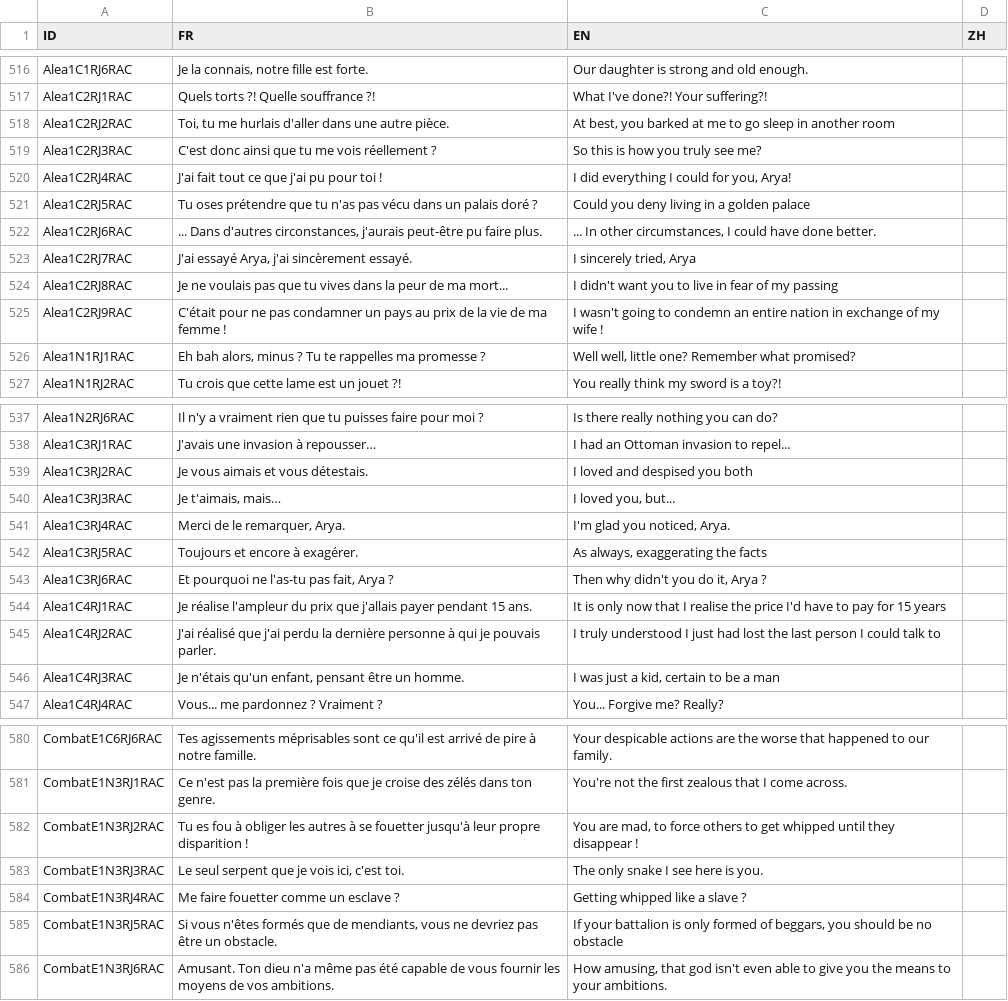
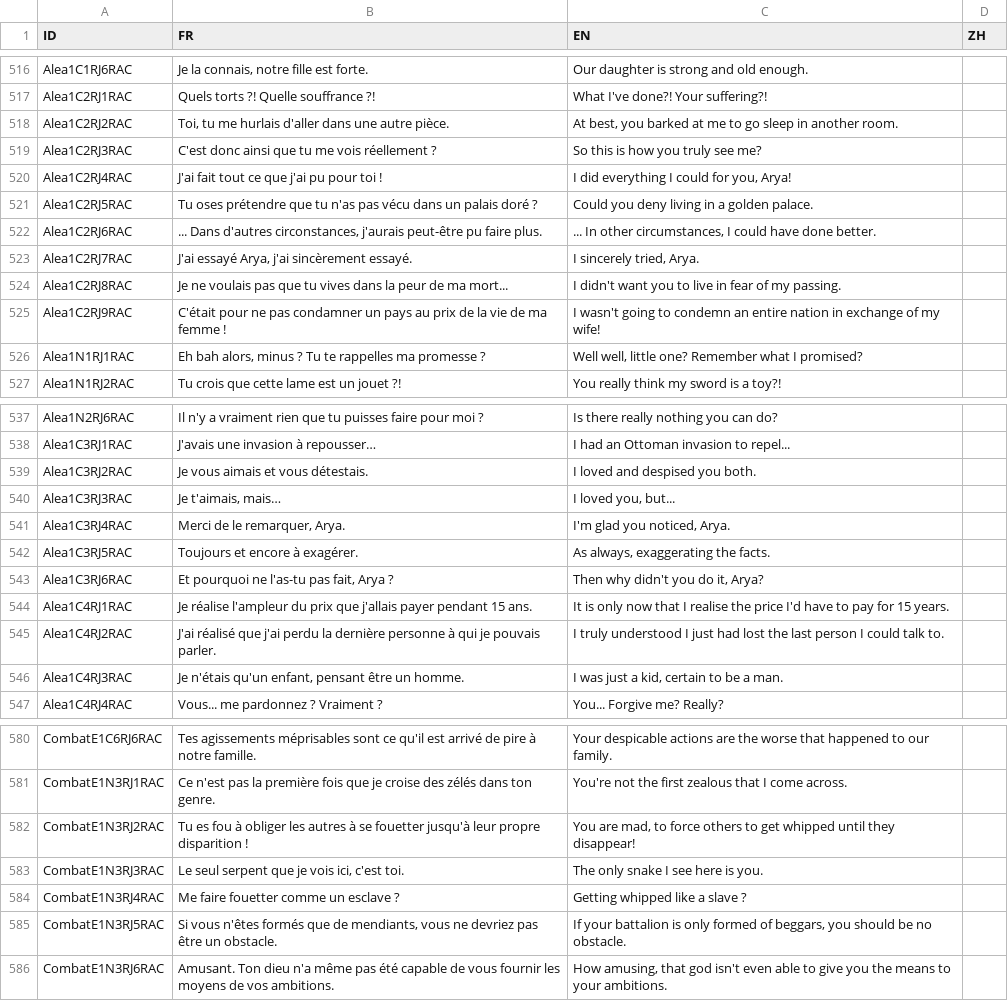
Before and after one commit to faresBelmadi/GF, a CSV file: Assets/StreamingAssets/Traduction/GameTraductionFile.csv, drawn as a sheet; only a part is shown, gaps mark what is left out; the diff covers the shown part only.

```diff
--- a/Assets/StreamingAssets/Traduction/GameTraductionFile.csv
+++ b/Assets/StreamingAssets/Traduction/GameTraductionFile.csv
@@ -556,11 +556,11 @@ Alea1C1RJ6RAC;Je la connais, notre fille est forte.;Our daughter is strong and o
 Alea1C2RJ1RAC;Quels torts ?! Quelle souffrance ?!;What I've done?! Your suffering?!;
-Alea1C2RJ2RAC;Toi, tu me hurlais d'aller dans une autre pièce.; At best, you barked at me to go sleep in another room;
+Alea1C2RJ2RAC;Toi, tu me hurlais d'aller dans une autre pièce.; At best, you barked at me to go sleep in another room.;
 Alea1C2RJ3RAC;C'est donc ainsi que tu me vois réellement ?;So this is how you truly see me?;
 Alea1C2RJ4RAC;J'ai fait tout ce que j'ai pu pour toi ! ;I did everything I could for you, Arya!;
-Alea1C2RJ5RAC;Tu oses prétendre que tu n'as pas vécu dans un palais doré ?;Could you deny living in a golden palace;
+Alea1C2RJ5RAC;Tu oses prétendre que tu n'as pas vécu dans un palais doré ?;Could you deny living in a golden palace.;
 Alea1C2RJ6RAC;... Dans d'autres circonstances, j'aurais peut-être pu faire plus.;... In other circumstances, I could have done better.;
-Alea1C2RJ7RAC;J'ai essayé Arya, j'ai sincèrement essayé.;I sincerely tried, Arya;
-Alea1C2RJ8RAC;Je ne voulais pas que tu vives dans la peur de ma mort...; I didn't want you to live in fear of my passing;
-Alea1C2RJ9RAC;C'était pour ne pas condamner un pays au prix de la vie de ma femme ! ;I wasn't going to condemn an entire nation in exchange of my wife !;
-Alea1N1RJ1RAC;Eh bah alors, minus ? Tu te rappelles ma promesse ?;Well well, little one? Remember what  promised?;
+Alea1C2RJ7RAC;J'ai essayé Arya, j'ai sincèrement essayé.;I sincerely tried, Arya.;
+Alea1C2RJ8RAC;Je ne voulais pas que tu vives dans la peur de ma mort...; I didn't want you to live in fear of my passing.;
+Alea1C2RJ9RAC;C'était pour ne pas condamner un pays au prix de la vie de ma femme ! ;I wasn't going to condemn an entire nation in exchange of my wife!;
+Alea1N1RJ1RAC;Eh bah alors, minus ? Tu te rappelles ma promesse ?;Well well, little one? Remember what I promised?;
 Alea1N1RJ2RAC;Tu crois que cette lame est un jouet ?! ;You really think my sword is a toy?!;
@@ -577,10 +577,10 @@ Alea1N2RJ6RAC;Il n'y a vraiment rien que tu puisses faire pour moi ?;Is there re
 Alea1C3RJ1RAC;J'avais une invasion à repousser…;I had an Ottoman invasion to repel...;
-Alea1C3RJ2RAC;Je vous aimais et vous détestais.;I loved and despised you both;
+Alea1C3RJ2RAC;Je vous aimais et vous détestais.;I loved and despised you both.;
 Alea1C3RJ3RAC;Je t'aimais, mais…;I loved you, but...;
 Alea1C3RJ4RAC;Merci de le remarquer, Arya.;I'm glad you noticed, Arya.;
-Alea1C3RJ5RAC;Toujours et encore à exagérer.;As always, exaggerating the facts;
-Alea1C3RJ6RAC;Et pourquoi ne l'as-tu pas fait, Arya ?;Then why didn't you do it, Arya ?;
-Alea1C4RJ1RAC;Je réalise l'ampleur du prix que j'allais payer pendant 15 ans.;It is only now that I realise the price I'd have to pay for 15 years;
-Alea1C4RJ2RAC;J'ai réalisé que j'ai perdu la dernière personne à qui je pouvais parler.;I truly understood I just had lost the last person I could talk to;
-Alea1C4RJ3RAC;Je n'étais qu'un enfant, pensant être un homme.;I was just a kid, certain to be a man;
+Alea1C3RJ5RAC;Toujours et encore à exagérer.;As always, exaggerating the facts.;
+Alea1C3RJ6RAC;Et pourquoi ne l'as-tu pas fait, Arya ?;Then why didn't you do it, Arya?;
+Alea1C4RJ1RAC;Je réalise l'ampleur du prix que j'allais payer pendant 15 ans.;It is only now that I realise the price I'd have to pay for 15 years.;
+Alea1C4RJ2RAC;J'ai réalisé que j'ai perdu la dernière personne à qui je pouvais parler.;I truly understood I just had lost the last person I could talk to.;
+Alea1C4RJ3RAC;Je n'étais qu'un enfant, pensant être un homme.;I was just a kid, certain to be a man.;
 Alea1C4RJ4RAC;Vous... me pardonnez ? Vraiment ?;You... Forgive me? Really? ;
@@ -620,6 +620,6 @@ CombatE1C6RJ6RAC;Tes agissements méprisables sont ce qu'il est arrivé de pire
 CombatE1N3RJ1RAC;Ce n'est pas la première fois que je croise des zélés dans ton genre.;You're not the first zealous that I come across.;
-CombatE1N3RJ2RAC;Tu es fou à obliger les autres à se fouetter jusqu'à leur propre disparition !;You are mad, to force others to get whipped until they disappear !;
+CombatE1N3RJ2RAC;Tu es fou à obliger les autres à se fouetter jusqu'à leur propre disparition !;You are mad, to force others to get whipped until they disappear!;
 CombatE1N3RJ3RAC;Le seul serpent que je vois ici, c'est toi. ;The only snake I see here is you.;
 CombatE1N3RJ4RAC;Me faire fouetter comme un esclave ?;Getting whipped like a slave ?;
-CombatE1N3RJ5RAC;Si vous n'êtes formés que de mendiants, vous ne devriez pas être un obstacle.;If your battalion is only formed of beggars, you should be no obstacle;
+CombatE1N3RJ5RAC;Si vous n'êtes formés que de mendiants, vous ne devriez pas être un obstacle.;If your battalion is only formed of beggars, you should be no obstacle.;
 CombatE1N3RJ6RAC;Amusant. Ton dieu n'a même pas été capable de vous fournir les moyens de vos ambitions. ;How amusing, that god isn't even able to give you the means to your ambitions. ;
```
Also changed, not shown: 23 edited cells elsewhere in this file, Assets/StreamingAssets/Traduction/CapaTraductionFile.csv.
